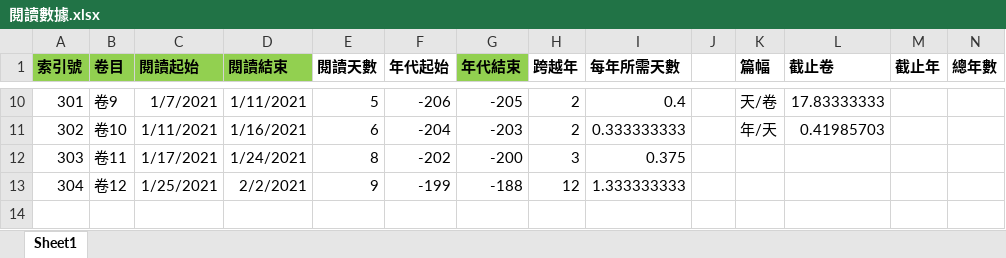
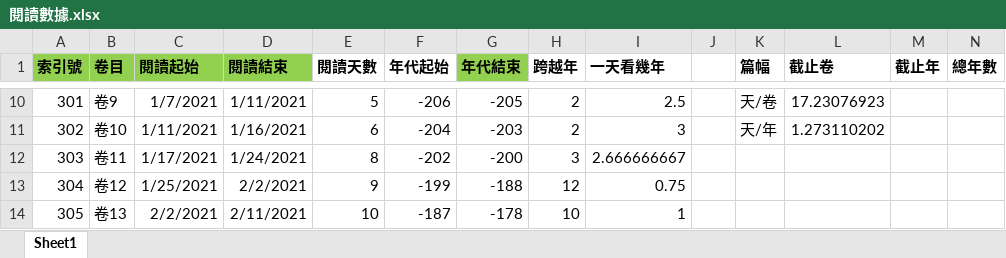
Before and after one commit to gamefang/zizhitongjian, an Excel workbook: 筆記/閱讀數據.xlsx, sheet Sheet1, drawn as a sheet; only a part is shown, gaps mark what is left out; values as stored, in another font and other column widths than the file's, no borders; charts and pictures not drawn; rows hold the shown columns only; the diff covers the shown part only; the diff names each change by its address in the sheet, - before the commit and + after, or states it on an @@ line.

```diff
--- a/筆記/閱讀數據.xlsx (sheet Sheet1)
+++ b/筆記/閱讀數據.xlsx (sheet Sheet1)
-I1: 每年所需天數
+I1: 一天看幾年
-I10 (一天看幾年): 0.4
+I10 (一天看幾年): 2.5
-L10 (截止卷): 17.83333333
+L10 (截止卷): 17.23076923
-I11 (一天看幾年): 0.333333333
+I11 (一天看幾年): 3
-K11 (篇幅): 年/天
+K11 (篇幅): 天/年
-L11 (截止卷): 0.41985703
+L11 (截止卷): 1.273110202
-I12 (一天看幾年): 0.375
+I12 (一天看幾年): 2.666666667
-I13 (一天看幾年): 1.333333333
+I13 (一天看幾年): 0.75
+row 14: 305 | 卷13 | 2/2/2021 | 2/11/2021 | 10 | -187 | -178 | 10 | 1
```
Also changed, not shown: 36 edited cells elsewhere in this sheet, charts or pictures, 3 other files.
